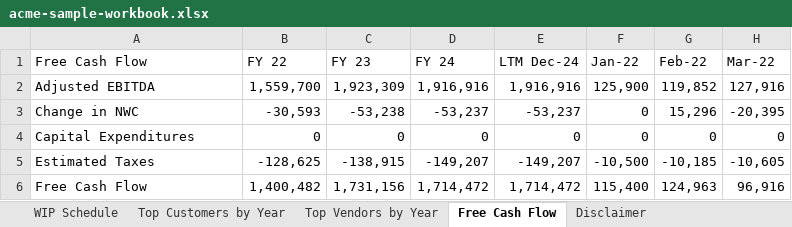
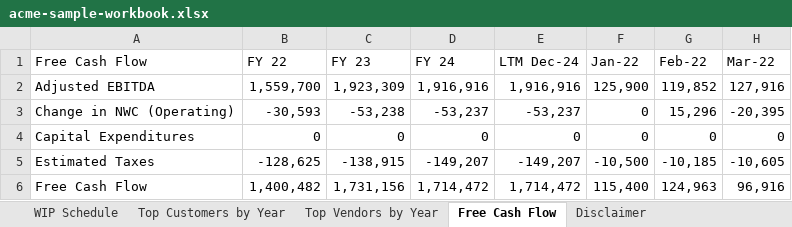
Before and after one commit to raboinab/shepi-ai-usa, an Excel workbook: public/demo/acme-sample-workbook.xlsx, sheet Free Cash Flow, drawn as a sheet; only a part is shown; values as stored, in another font and other column widths than the file's, no borders; the diff names each change by its address in the sheet, - before the commit and + after, or states it on an @@ line.

```diff
--- a/public/demo/acme-sample-workbook.xlsx (sheet Free Cash Flow)
+++ b/public/demo/acme-sample-workbook.xlsx (sheet Free Cash Flow)
-A3 (Free Cash Flow): Change in NWC
+A3 (Free Cash Flow): Change in NWC (Operating)
```
Also changed, not shown: sheet Balance Sheet, sheet NWC Analysis, sheet Working Capital.
